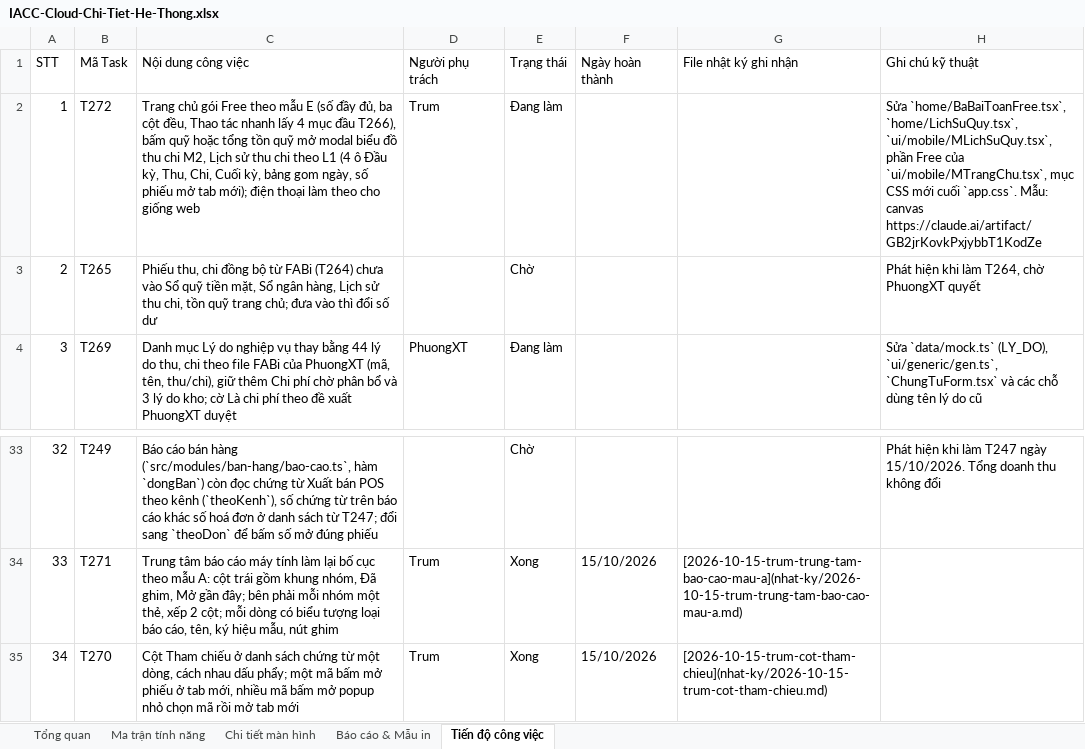
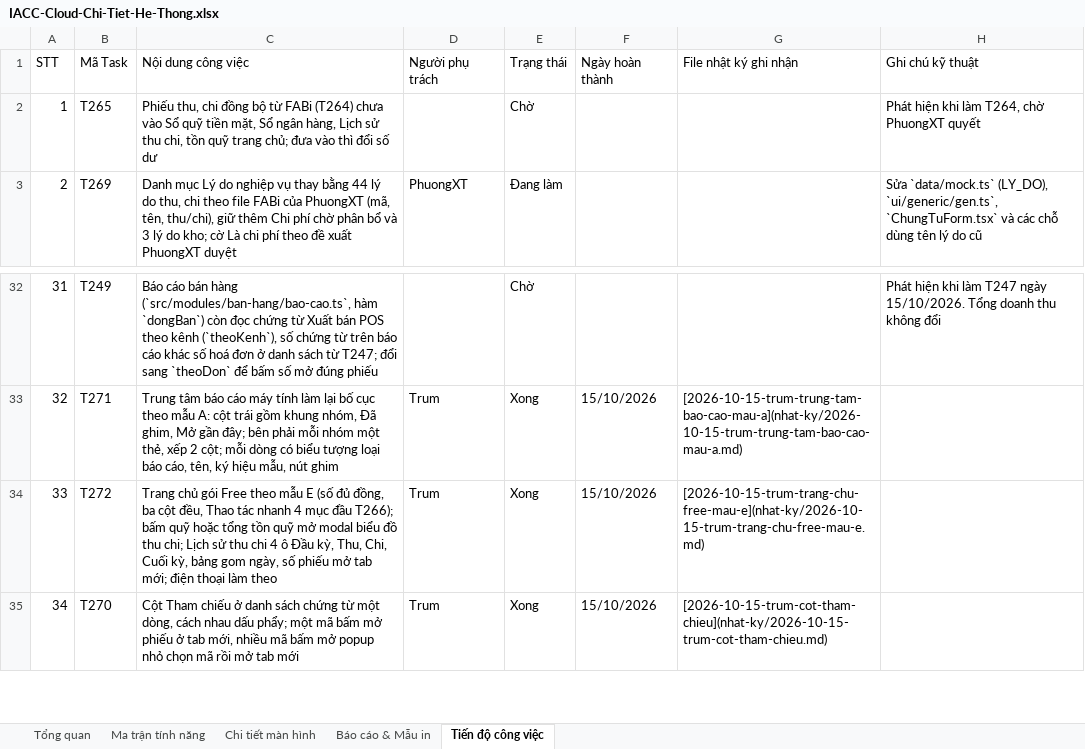
Before and after one commit to trungkhanhduong93/iaccdemo, an Excel workbook: docs/IACC-Cloud-Chi-Tiet-He-Thong.xlsx, sheet Tiến độ công việc, drawn as a sheet; only a part is shown, gaps mark what is left out; values as stored, in another font and other column widths than the file's, no cell formats; removed rows and columns are numbered as before the commit, all else as after; the diff names each change by its address in the sheet, - before the commit and + after, or states it on an @@ line.

```diff
--- a/docs/IACC-Cloud-Chi-Tiet-He-Thong.xlsx (sheet Tiến độ công việc)
+++ b/docs/IACC-Cloud-Chi-Tiet-He-Thong.xlsx (sheet Tiến độ công việc)
-row 2: 1 | T272 | Trang chủ gói Free theo mẫu E (số đầy đủ, ba cột đều, Thao tác nhanh lấy 4 mục đầu T266), bấm quỹ hoặc tổng tồn quỹ mở modal biểu đồ thu chi M2, Lịch sử thu chi theo L1 (4 ô Đầu kỳ, Thu, Chi, Cuối kỳ, bảng gom ngày, số phiếu mở tab mới); điện thoại làm theo cho giống web | Trum | Đang làm |  |  | Sửa `home/BaBaiToanFree.tsx`, `home/LichSuQuy.tsx`, `ui/mobile/MLichSuQuy.tsx`, phần Free của `ui/mobile/MTrangChu.tsx`, mục CSS mới cuối `app.css`. Mẫu: canvas https://claude.ai/artifact/GB2jrKovkPxjybbT1KodZe
@@ column A (STT) renumbered between rows 2 and 33 @@
+row 34: 33 | T272 | Trang chủ gói Free theo mẫu E (số đủ đồng, ba cột đều, Thao tác nhanh 4 mục đầu T266); bấm quỹ hoặc tổng tồn quỹ mở modal biểu đồ thu chi; Lịch sử thu chi 4 ô Đầu kỳ, Thu, Chi, Cuối kỳ, bảng gom ngày, số phiếu mở tab mới; điện thoại làm theo | Trum | Xong | 15/10/2026 | [2026-10-15-trum-trang-chu-free-mau-e](nhat-ky/2026-10-15-trum-trang-chu-free-mau-e.md)
```
Also changed, not shown: sheet Tổng quan, cell formats, 10 other files.
